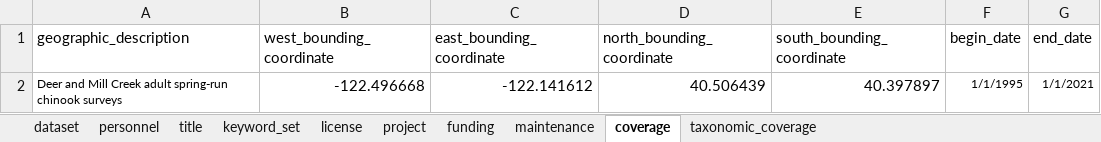
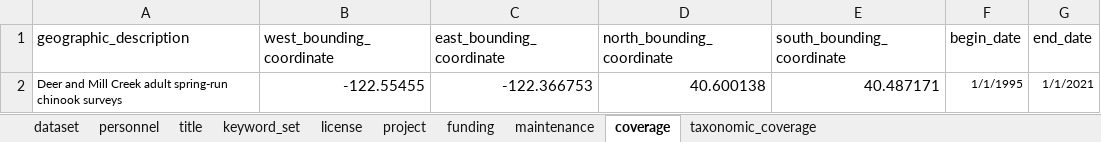
Before and after one commit to SRJPE/jpe-clear-adult-edi, an Excel workbook: data-raw/metadata/clear_adult_metadata.xlsx, sheet coverage, drawn as a sheet; values as stored, in another font and other column widths than the file's, no borders; the diff names each change by its address in the sheet, - before the commit and + after, or states it on an @@ line.

Commit message:
updates titling inconsistencies and adds geographic coverage

```diff
--- a/data-raw/metadata/clear_adult_metadata.xlsx (sheet coverage)
+++ b/data-raw/metadata/clear_adult_metadata.xlsx (sheet coverage)
-B2 (west_bounding_coordinate): -122.496668
+B2 (west_bounding_coordinate): -122.55455
-C2 (east_bounding_coordinate): -122.141612
+C2 (east_bounding_coordinate): -122.366753
-D2 (north_bounding_coordinate): 40.506439
+D2 (north_bounding_coordinate): 40.600138
-E2 (south_bounding_coordinate): 40.397897
+E2 (south_bounding_coordinate): 40.487171
```
Also changed, not shown: sheet title.
